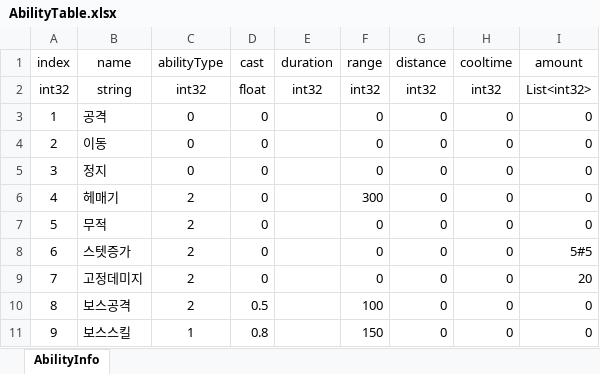
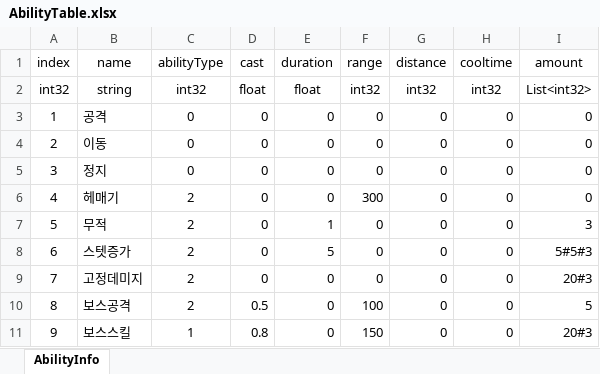
Before and after one commit to CK-Developers-Project/TheLordServer, an Excel workbook: TheLordServer/Tools/xlsxToCsvGen/xlsx/AbilityTable.xlsx, sheet AbilityInfo, drawn as a sheet; values as stored, in another font and other column widths than the file's, no borders; the diff names each change by its address in the sheet, - before the commit and + after, or states it on an @@ line.

```diff
--- a/TheLordServer/Tools/xlsxToCsvGen/xlsx/AbilityTable.xlsx (sheet AbilityInfo)
+++ b/TheLordServer/Tools/xlsxToCsvGen/xlsx/AbilityTable.xlsx (sheet AbilityInfo)
-E2 (duration): int32
+E2 (duration): float
-E3:E6 (duration): (empty)
+E3:E6 (duration): 0
-E7 (duration): (empty)
+E7 (duration): 1
-I7 (amount): 0
+I7 (amount): 3
-E8 (duration): (empty)
+E8 (duration): 5
-I8 (amount): 5#5
+I8 (amount): 5#5#3
-E9:E11 (duration): (empty)
+E9:E11 (duration): 0
-I9 (amount): 20
+I9 (amount): 20#3
-I10 (amount): 0
+I10 (amount): 5
-I11 (amount): 0
+I11 (amount): 20#3
```
Also changed, not shown: TheLordServer/Tools/xlsxToCsvGen/xlsx/BuildingTable.xlsx, TheLordServer/Tools/xlsxToCsvGen/xlsx/CharacterTable.xlsx, 4 other files.
